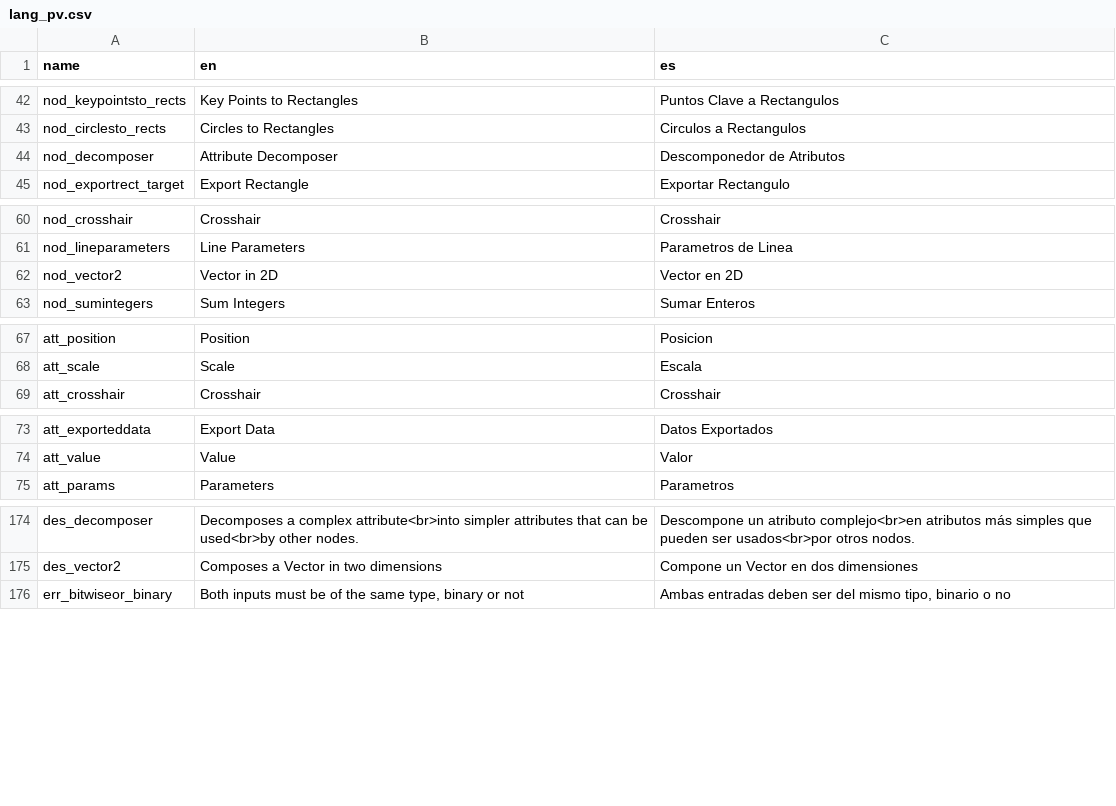
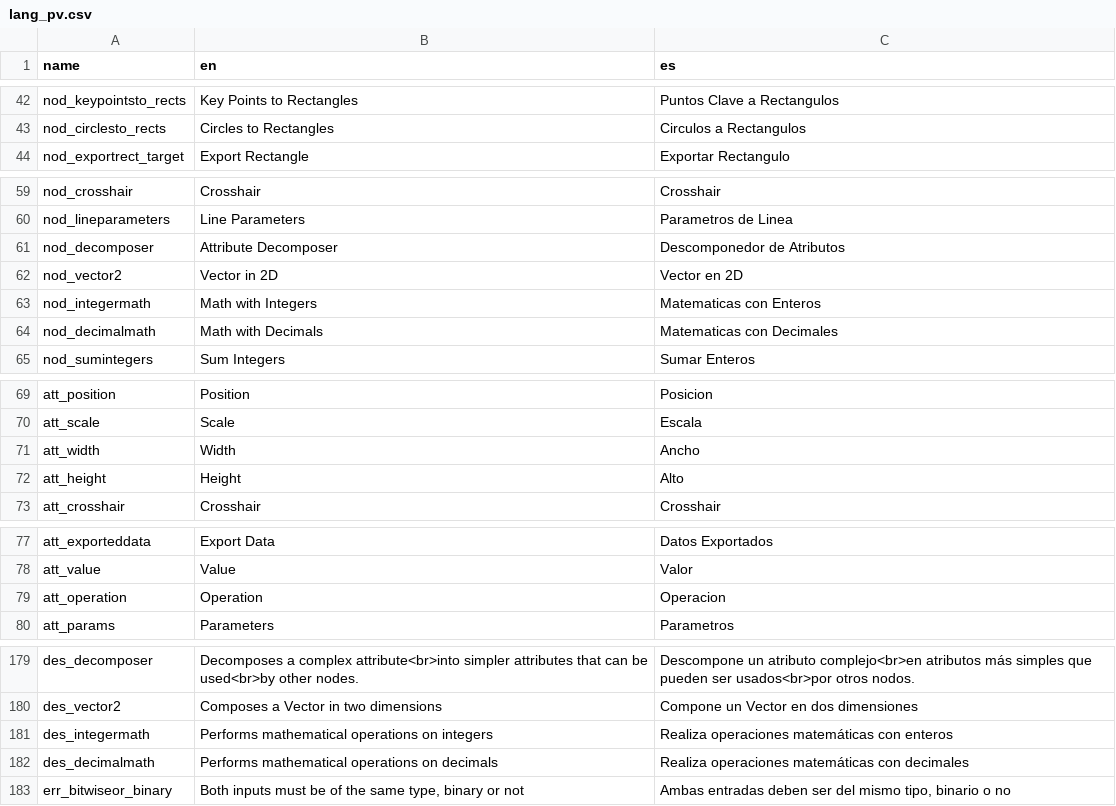
Before and after one commit to deltacv/PaperVision, a CSV file: PaperVision/src/main/resources/lang_pv.csv, drawn as a sheet; only a part is shown, gaps mark what is left out.

Commit message:
Create DecimalMathNode & extract RotatedRect out of Rect in GenValue

```diff
--- a/PaperVision/src/main/resources/lang_pv.csv
+++ b/PaperVision/src/main/resources/lang_pv.csv
@@ -43,3 +43,2 @@ nod_keypointsto_rects,Key Points to Rectangles,Puntos Clave a Rectangulos
 nod_circlesto_rects,Circles to Rectangles,Circulos a Rectangulos
-nod_decomposer,Attribute Decomposer,Descomponedor de Atributos
 nod_exportrect_target,Export Rectangle,Exportar Rectangulo
@@ -61,3 +60,6 @@ nod_crosshair,Crosshair,Crosshair
 nod_lineparameters,Line Parameters,Parametros de Linea
+nod_decomposer,Attribute Decomposer,Descomponedor de Atributos
 nod_vector2,Vector in 2D,Vector en 2D
+nod_integermath,Math with Integers,Matematicas con Enteros
+nod_decimalmath,Math with Decimals,Matematicas con Decimales
 nod_sumintegers,Sum Integers,Sumar Enteros
@@ -68,2 +70,4 @@ att_position,Position,Posicion
 att_scale,Scale,Escala
+att_width,Width,Ancho
+att_height,Height,Alto
 att_crosshair,Crosshair,Crosshair
@@ -74,2 +78,3 @@ att_exporteddata,Export Data,Datos Exportados
 att_value,Value,Valor
+att_operation,Operation,Operacion
 att_params,Parameters,Parametros
@@ -175,2 +180,4 @@ des_decomposer,Decomposes a complex attribute<br>into simpler attributes that ca
 des_vector2,Composes a Vector in two dimensions,Compone un Vector en dos dimensiones
+des_integermath,Performs mathematical operations on integers,Realiza operaciones matemáticas con enteros
+des_decimalmath,Performs mathematical operations on decimals,Realiza operaciones matemáticas con decimales
 err_bitwiseor_binary,"Both inputs must be of the same type, binary or not","Ambas entradas deben ser del mismo tipo, binario o no"
```
Also changed, not shown: 39 other files.
